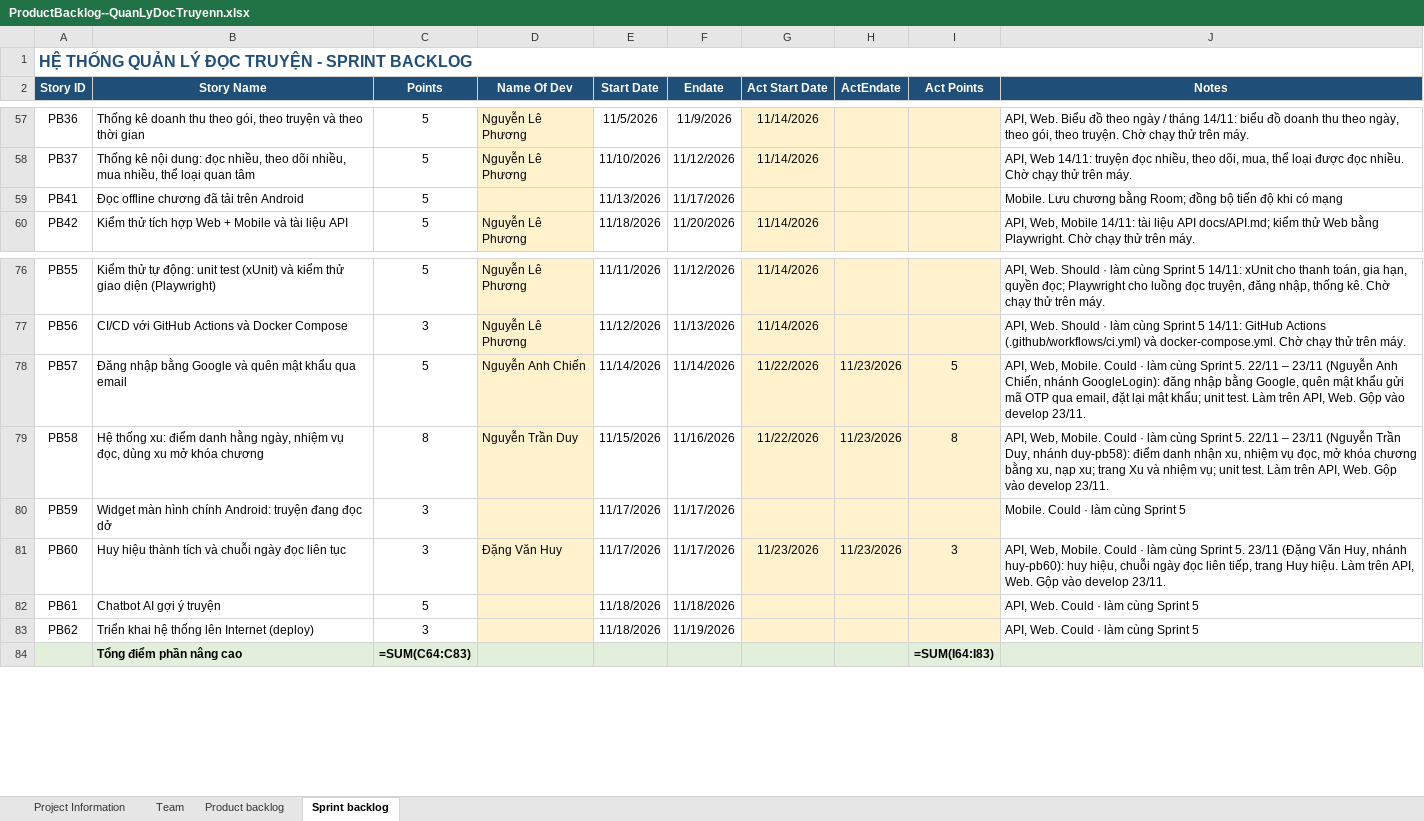
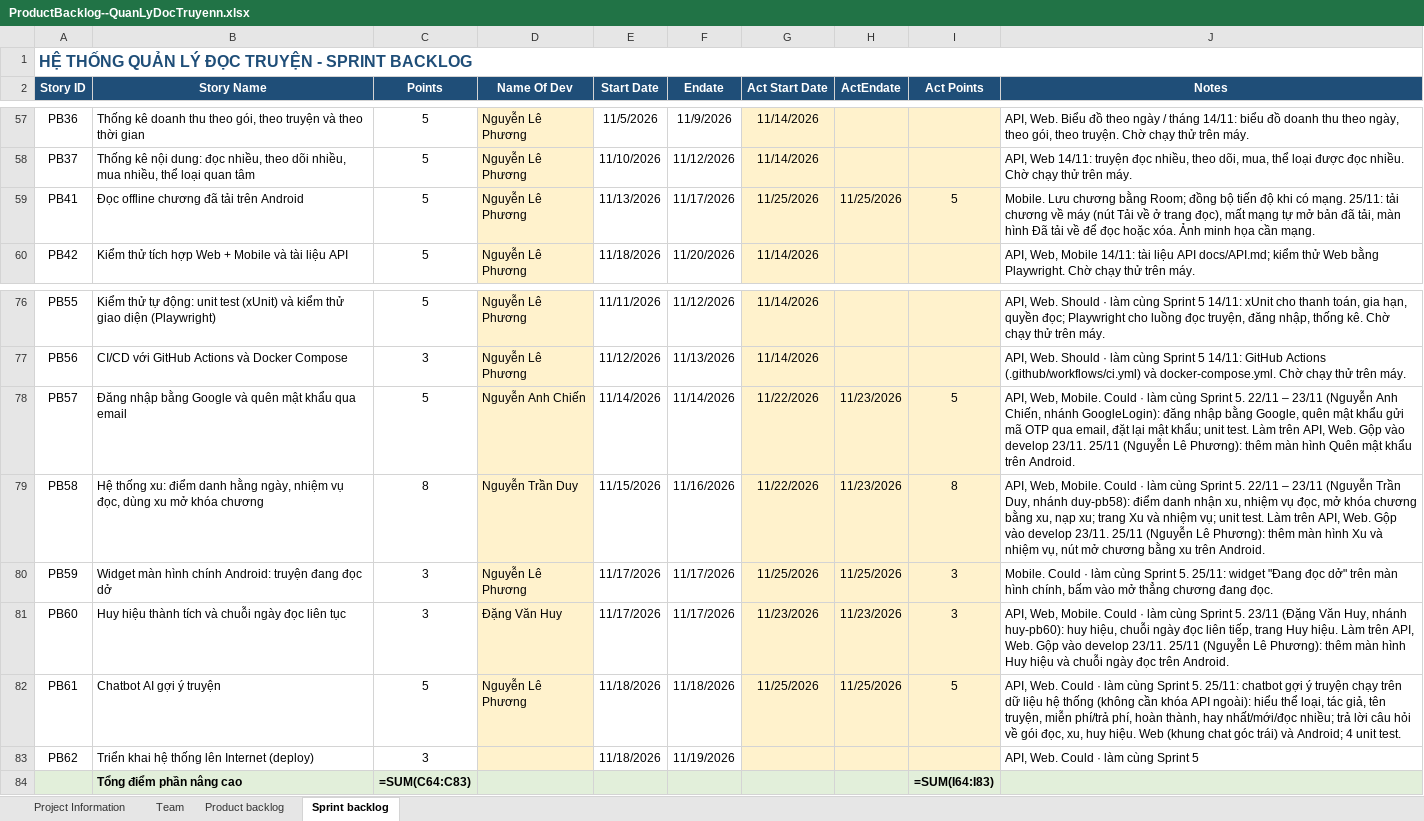
Before and after one commit to Phuong29082002/quan-ly-doc-truyen, an Excel workbook: docs/ProductBacklog--QuanLyDocTruyenn.xlsx, sheet Sprint backlog, drawn as a sheet; only a part is shown, gaps mark what is left out; values as stored, in another font and other column widths than the file's, no borders; formulas without a stored value are shown as written; the diff names each change by its address in the sheet, - before the commit and + after, or states it on an @@ line.

Commit message:
Cập nhật Sprint backlog: PB41, PB59, PB61 và phần Android của PB57, PB58, PB60 (25/11)

```diff
--- a/docs/ProductBacklog--QuanLyDocTruyenn.xlsx (sheet Sprint backlog)
+++ b/docs/ProductBacklog--QuanLyDocTruyenn.xlsx (sheet Sprint backlog)
-D59 (Name Of Dev): (empty)
+D59 (Name Of Dev): Nguyễn Lê Phương
-G59 (Act Start Date): (empty)
+G59 (Act Start Date): 11/25/2026
-H59 (ActEndate): (empty)
+H59 (ActEndate): 11/25/2026
-I59 (Act Points): (empty)
+I59 (Act Points): 5
-J59 (Notes): …khi có mạng
+J59 (Notes): …khi có mạng. 25/11: tải chương về máy (nút Tải về ở trang đọc), mất mạng tự mở bản đã tải, màn hình Đã tải về để đọc hoặc xóa. Ảnh minh họa cần mạng.
-J78 (Notes): …develop 23/11.
+J78 (Notes): …develop 23/11. 25/11 (Nguyễn Lê Phương): thêm màn hình Quên mật khẩu trên Android.
-J79 (Notes): …develop 23/11.
+J79 (Notes): …develop 23/11. 25/11 (Nguyễn Lê Phương): thêm màn hình Xu và nhiệm vụ, nút mở chương bằng xu trên Android.
-D80 (Name Of Dev): (empty)
+D80 (Name Of Dev): Nguyễn Lê Phương
-G80 (Act Start Date): (empty)
+G80 (Act Start Date): 11/25/2026
-H80 (ActEndate): (empty)
+H80 (ActEndate): 11/25/2026
-I80 (Act Points): (empty)
+I80 (Act Points): 3
-J80 (Notes): …cùng Sprint 5
+J80 (Notes): …cùng Sprint 5. 25/11: widget "Đang đọc dở" trên màn hình chính, bấm vào mở thẳng chương đang đọc.
-J81 (Notes): …develop 23/11.
+J81 (Notes): …develop 23/11. 25/11 (Nguyễn Lê Phương): thêm màn hình Huy hiệu và chuỗi ngày đọc trên Android.
-D82 (Name Of Dev): (empty)
+D82 (Name Of Dev): Nguyễn Lê Phương
-G82 (Act Start Date): (empty)
+G82 (Act Start Date): 11/25/2026
-H82 (ActEndate): (empty)
+H82 (ActEndate): 11/25/2026
-I82 (Act Points): (empty)
+I82 (Act Points): 5
-J82 (Notes): …cùng Sprint 5
+J82 (Notes): …cùng Sprint 5. 25/11: chatbot gợi ý truyện chạy trên dữ liệu hệ thống (không cần khóa API ngoài): hiểu thể loại, tác giả, tên truyện, miễn phí/trả phí, hoàn thành, hay nhất/mới/đọc nhiều; trả lời câu hỏi về gói đọc, xu, huy hiệu. Web (khung chat góc trái) và Android; 4 unit test.
```
